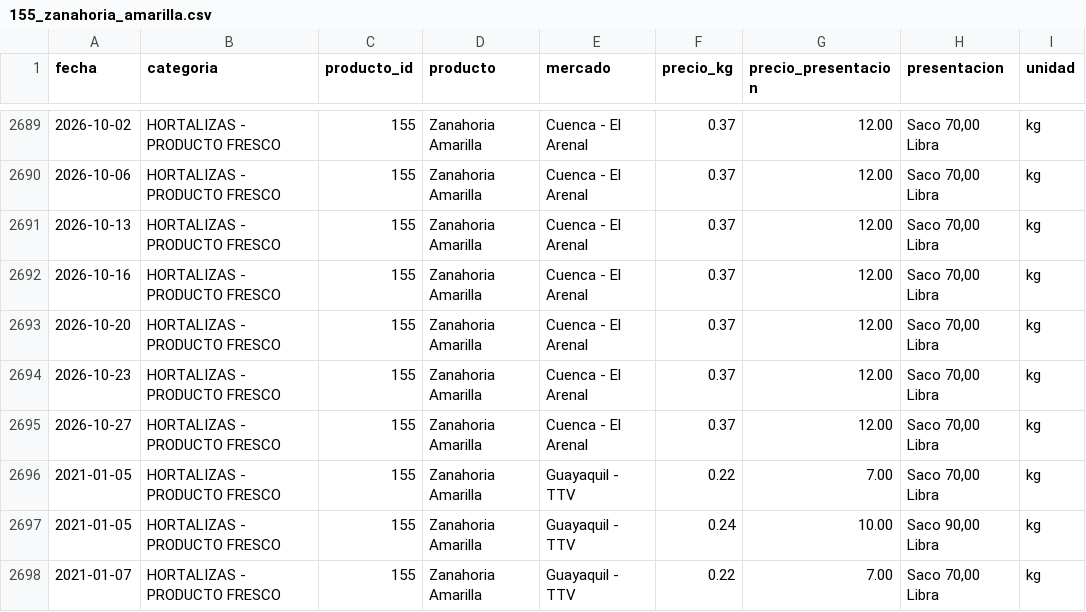
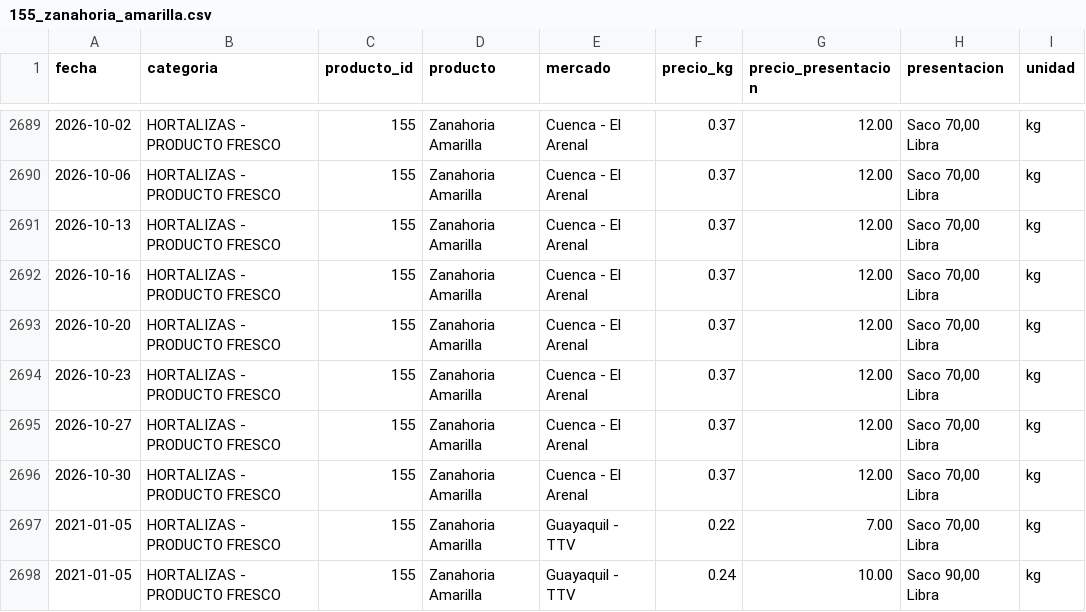
Before and after one commit to alexeperez/precios-agro-ecuador, a CSV file: datos/historico/productos/155_zanahoria_amarilla.csv, drawn as a sheet; only a part is shown, gaps mark what is left out; the shorter side is filled out with more unchanged rows; the diff names each change by its address in the sheet, - before the commit and + after, or states it on an @@ line.

```diff
--- a/datos/historico/productos/155_zanahoria_amarilla.csv
+++ b/datos/historico/productos/155_zanahoria_amarilla.csv
+row 2696: 2026-10-30 | HORTALIZAS - PRODUCTO FRESCO | 155 | Zanahoria Amarilla | Cuenca - El Arenal | 0.37 | 12.00 | Saco 70,00 Libra | kg
```
Also changed, not shown: datos/historico/productos/126_pimiento.csv, datos/historico/productos/134_cebolla_colorada_nacional_seca.csv, 34 other files.
